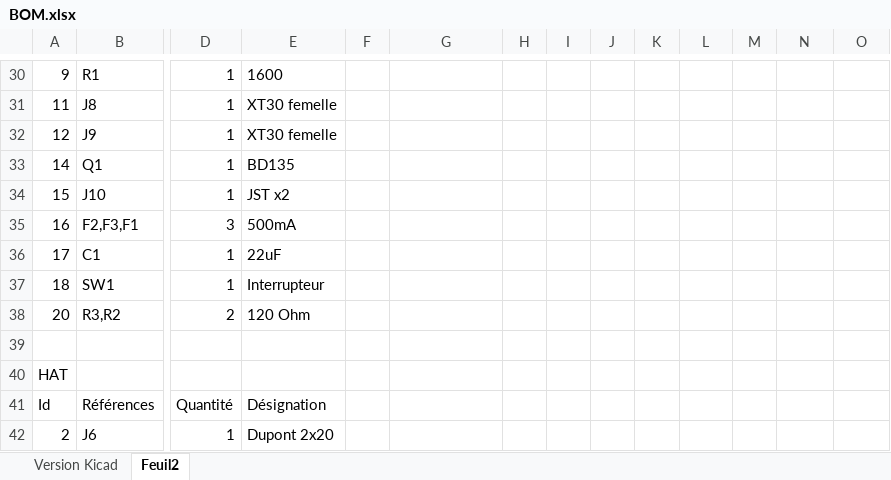
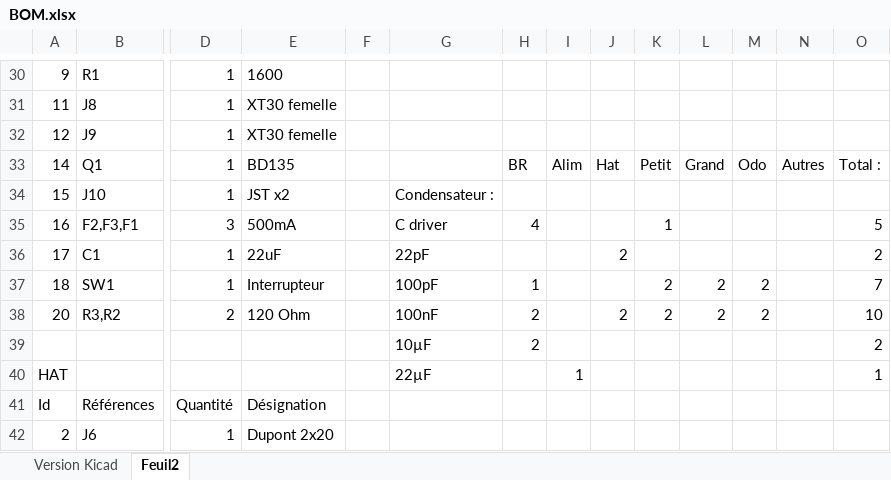
Before and after one commit to RobotechNancy/2021-2022, an Excel workbook: Pôle mécatronique/Electronique/Documents informatif/BOM/BOM.xlsx, sheet Feuil2, drawn as a sheet; only a part is shown, gaps mark what is left out; values as stored, in another font and other column widths than the file's, no borders; removed rows and columns are numbered as before the commit, all else as after; rows hold the shown columns only; the diff covers the shown part only; the diff names each change by its address in the sheet, - before the commit and + after, or states it on an @@ line.

```diff
--- a/Pôle mécatronique/Electronique/Documents informatif/BOM/BOM.xlsx (sheet Feuil2)
+++ b/Pôle mécatronique/Electronique/Documents informatif/BOM/BOM.xlsx (sheet Feuil2)
-H33: (empty)
+H33: BR
-I33: (empty)
+I33: Alim
-J33: (empty)
+J33: Hat
-K33: (empty)
+K33: Petit
-L33: (empty)
+L33: Grand
-M33: (empty)
+M33: Odo
-N33: (empty)
+N33: Autres
-O33: (empty)
+O33: Total :
-G34: (empty)
+G34: Condensateur :
-G35: (empty)
+G35: C driver
-H35: (empty)
+H35: 4
-K35: (empty)
+K35: 1
-O35: (empty)
+O35: 5
-G36: (empty)
+G36: 22pF
-J36: (empty)
+J36: 2
-O36: (empty)
+O36: 2
-G37: (empty)
+G37: 100pF
-H37: (empty)
+H37: 1
-K37:K38: (empty)
+K37:K38: 2
-L37:L38: (empty)
+L37:L38: 2
-M37:M38: (empty)
+M37:M38: 2
-O37: (empty)
+O37: 7
-G38: (empty)
+G38: 100nF
-H38: (empty)
+H38: 2
-J38: (empty)
+J38: 2
-O38: (empty)
+O38: 10
-row 39: (empty)
+row 39:  |  |  |  |  | 10µF | 2 |  |  |  |  |  |  | 2
-row 40: HAT
+row 40: HAT |  |  |  |  | 22µF |  | 1 |  |  |  |  |  | 1
```
Also changed, not shown: 1 added row, 1 removed row and 36 edited cells elsewhere in this sheet, 20 other files.
